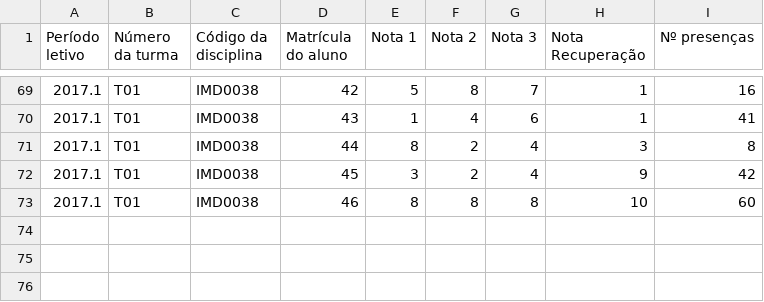
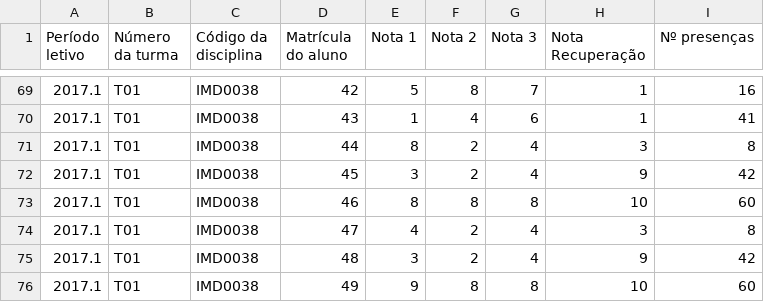
Before and after one commit to jaimerson/Lead-Me-Maven, a CSV file: BTI - turmas.csv, drawn as a sheet; only a part is shown, gaps mark what is left out; the diff names each change by its address in the sheet, - before the commit and + after, or states it on an @@ line.

```diff
--- a/BTI - turmas.csv
+++ b/BTI - turmas.csv
+row 74: 2017.1 | T01 | IMD0038 | 47 | 4 | 2 | 4 | 3 | 8
+row 75: 2017.1 | T01 | IMD0038 | 48 | 3 | 2 | 4 | 9 | 42
+row 76: 2017.1 | T01 | IMD0038 | 49 | 9 | 8 | 8 | 10 | 60
```
Also changed, not shown: 1 other file.
